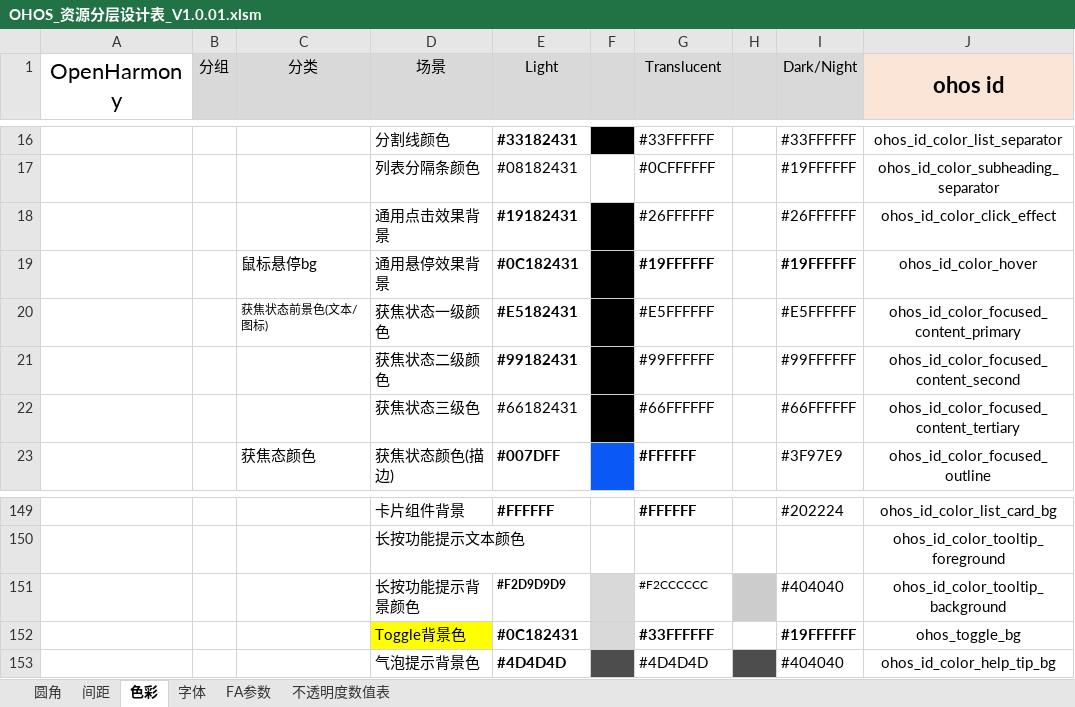
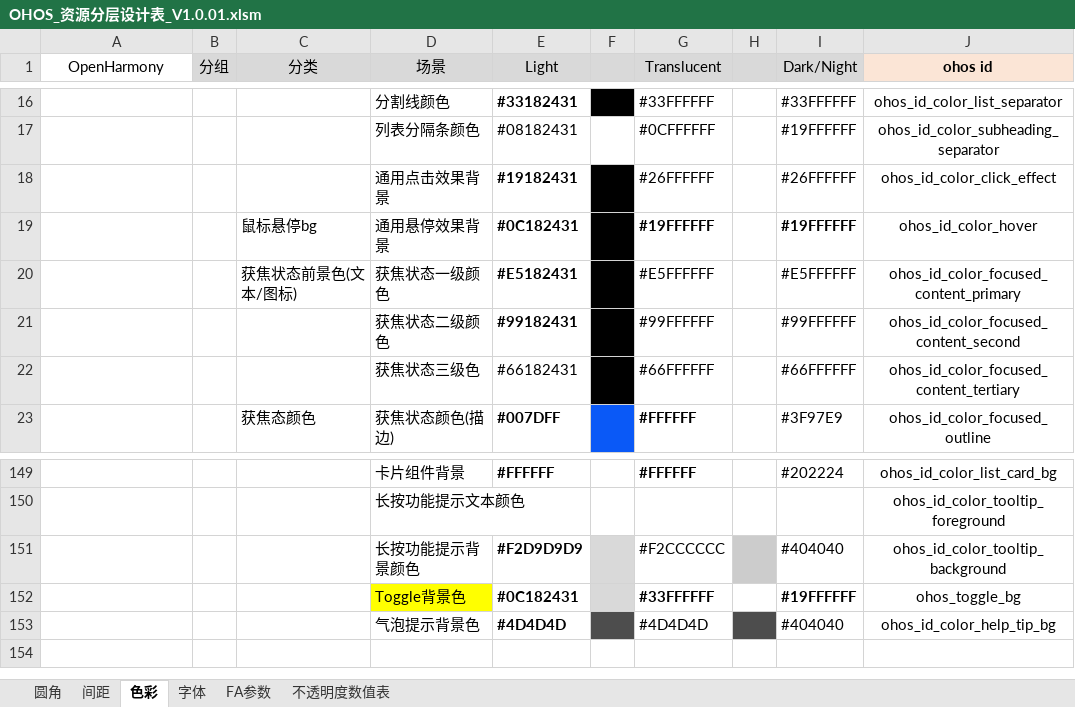
Before and after one commit to openharmony/docs, an Excel workbook: zh-cn/application-dev/key-features/multi-device-app-dev/OHOS_资源分层设计表_V1.0.01.xlsm, sheet 色彩, drawn as a sheet; only a part is shown, gaps mark what is left out; values as stored, in another font and other column widths than the file's, no borders; conditional formats not drawn; the diff names each change by its address in the sheet, - before the commit and + after, or states it on an @@ line.

```diff
--- a/zh-cn/application-dev/key-features/multi-device-app-dev/OHOS_资源分层设计表_V1.0.01.xlsm (sheet 色彩)
+++ b/zh-cn/application-dev/key-features/multi-device-app-dev/OHOS_资源分层设计表_V1.0.01.xlsm (sheet 色彩)
@@ A1 text size: smaller @@
@@ J1 text size: smaller @@
@@ C20 text size: larger @@
@@ E151 text size: larger @@
@@ G151 text size: larger @@
```
Also changed, not shown: sheet 字体, sheet 圆角, sheet FA参数, sheet 间距.
